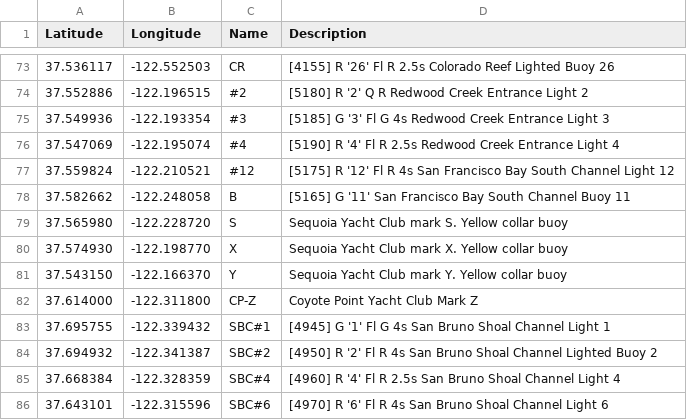
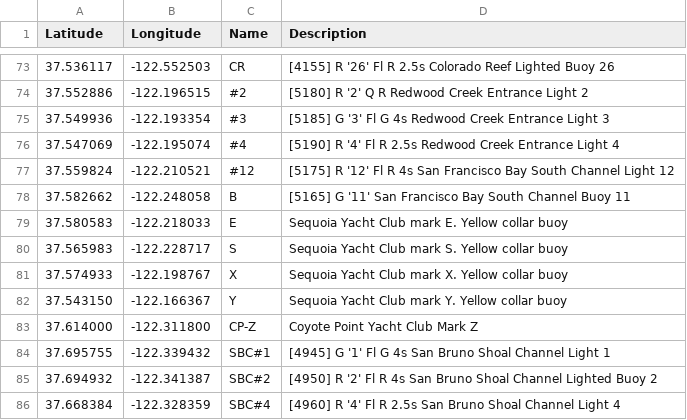
Before and after one commit to nkiesel/YRA-Marks, a CSV file: San_Francisco.csv, drawn as a sheet; only a part is shown, gaps mark what is left out; the shorter side is filled out with more unchanged rows.

Commit message:
Updated Sequoia Yacht Club markers
Added "E" and minor updates to "S", "X", "Y" from https://jibeset.net/show.php?RR=SEQYC_T001827422&DOC=si&TYP=pdf

This was reported by Mimpf in issue#8

```diff
--- a/San_Francisco.csv
+++ b/San_Francisco.csv
@@ -78,5 +78,6 @@ Latitude,Longitude,Name,Description
 37.582662,-122.248058,"B","[5165] G '11' San Francisco Bay South Channel Buoy 11"
-37.565980,-122.228720,"S","Sequoia Yacht Club mark S. Yellow collar buoy"
-37.574930,-122.198770,"X","Sequoia Yacht Club mark X. Yellow collar buoy"
-37.543150,-122.166370,"Y","Sequoia Yacht Club mark Y. Yellow collar buoy"
+37.580583,-122.218033,"E","Sequoia Yacht Club mark E. Yellow collar buoy"
+37.565983,-122.228717,"S","Sequoia Yacht Club mark S. Yellow collar buoy"
+37.574933,-122.198767,"X","Sequoia Yacht Club mark X. Yellow collar buoy"
+37.543150,-122.166367,"Y","Sequoia Yacht Club mark Y. Yellow collar buoy"
 37.614000,-122.311800,"CP-Z","Coyote Point Yacht Club Mark Z"
```
Also changed, not shown: 8 other files.
